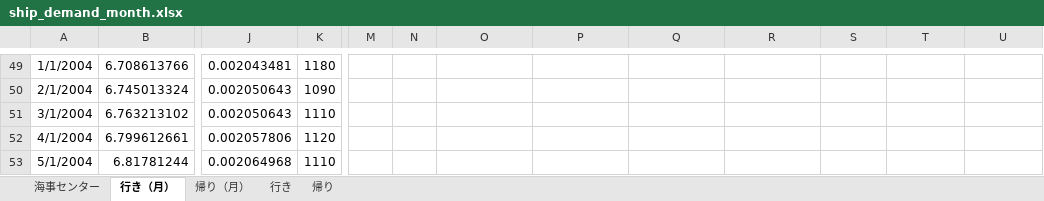
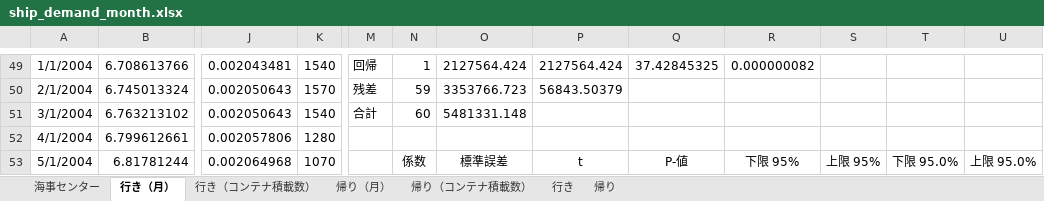
Before and after one commit to YoshinoriOkubo/rule_discovery, an Excel workbook: data/correlation/ship_demand_month.xlsx, sheet 行き（月）, drawn as a sheet; only a part is shown, gaps mark what is left out; values as stored, in another font and other column widths than the file's, no borders; the diff covers the shown part only; the diff names each change by its address in the sheet, - before the commit and + after, or states it on an @@ line.

```diff
--- a/data/correlation/ship_demand_month.xlsx (sheet 行き（月）)
+++ b/data/correlation/ship_demand_month.xlsx (sheet 行き（月）)
+sheet tab: 行き（コンテナ積載数）
+sheet tab: 帰り（コンテナ積載数）
-K49: 1180
+K49: 1540
-M49: (empty)
+M49: 回帰
-N49: (empty)
+N49: 1
-O49: (empty)
+O49: 2127564.424
-P49: (empty)
+P49: 2127564.424
-Q49: (empty)
+Q49: 37.42845325
-R49: (empty)
+R49: 0.000000082
-K50: 1090
+K50: 1570
-M50: (empty)
+M50: 残差
-N50: (empty)
+N50: 59
-O50: (empty)
+O50: 3353766.723
-P50: (empty)
+P50: 56843.50379
-K51: 1110
+K51: 1540
-M51: (empty)
+M51: 合計
-N51: (empty)
+N51: 60
-O51: (empty)
+O51: 5481331.148
-K52: 1120
+K52: 1280
-K53: 1110
+K53: 1070
-N53: (empty)
+N53: 係数
-O53: (empty)
+O53: 標準誤差
-P53: (empty)
+P53: t
-Q53: (empty)
+Q53: P-値
-R53: (empty)
+R53: 下限 95%
-S53: (empty)
+S53: 上限 95%
-T53: (empty)
+T53: 下限 95.0%
-U53: (empty)
+U53: 上限 95.0%
```
Also changed, not shown: 123 edited cells elsewhere in this sheet, charts or pictures, 3 other files.
